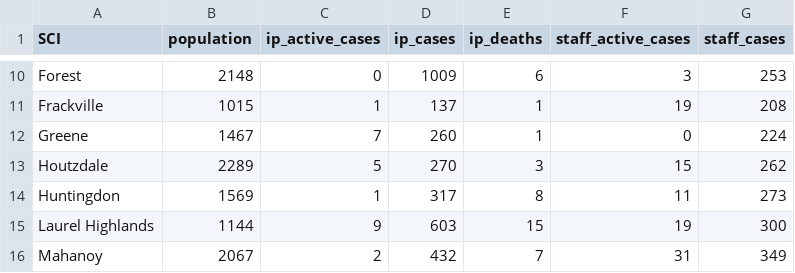
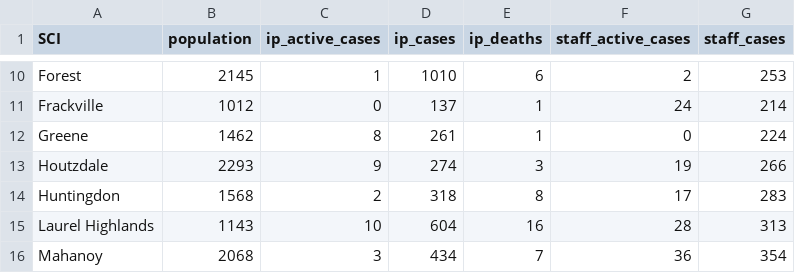
Before and after one commit to jmparelman/PA-SCI_COVID19, a CSV file: data/latest_data/PA_DOC_dashboard_latest.csv, drawn as a sheet; only a part is shown, gaps mark what is left out; the diff covers the shown part only; the diff names each change by its address in the sheet, - before the commit and + after, or states it on an @@ line.

```diff
--- a/data/latest_data/PA_DOC_dashboard_latest.csv
+++ b/data/latest_data/PA_DOC_dashboard_latest.csv
-B10 (population): 2148
+B10 (population): 2145
-C10 (ip_active_cases): 0
+C10 (ip_active_cases): 1
-D10 (ip_cases): 1009
+D10 (ip_cases): 1010
-F10 (staff_active_cases): 3
+F10 (staff_active_cases): 2
-B11 (population): 1015
+B11 (population): 1012
-C11 (ip_active_cases): 1
+C11 (ip_active_cases): 0
-F11 (staff_active_cases): 19
+F11 (staff_active_cases): 24
-G11 (staff_cases): 208
+G11 (staff_cases): 214
-B12 (population): 1467
+B12 (population): 1462
-C12 (ip_active_cases): 7
+C12 (ip_active_cases): 8
-D12 (ip_cases): 260
+D12 (ip_cases): 261
-B13 (population): 2289
+B13 (population): 2293
-C13 (ip_active_cases): 5
+C13 (ip_active_cases): 9
-D13 (ip_cases): 270
+D13 (ip_cases): 274
-F13 (staff_active_cases): 15
+F13 (staff_active_cases): 19
-G13 (staff_cases): 262
+G13 (staff_cases): 266
-B14 (population): 1569
+B14 (population): 1568
-C14 (ip_active_cases): 1
+C14 (ip_active_cases): 2
-D14 (ip_cases): 317
+D14 (ip_cases): 318
-F14 (staff_active_cases): 11
+F14 (staff_active_cases): 17
-G14 (staff_cases): 273
+G14 (staff_cases): 283
-B15 (population): 1144
+B15 (population): 1143
-C15 (ip_active_cases): 9
+C15 (ip_active_cases): 10
-D15 (ip_cases): 603
+D15 (ip_cases): 604
-E15 (ip_deaths): 15
+E15 (ip_deaths): 16
-F15 (staff_active_cases): 19
+F15 (staff_active_cases): 28
-G15 (staff_cases): 300
+G15 (staff_cases): 313
-B16 (population): 2067
+B16 (population): 2068
-C16 (ip_active_cases): 2
+C16 (ip_active_cases): 3
-D16 (ip_cases): 432
+D16 (ip_cases): 434
-F16 (staff_active_cases): 31
+F16 (staff_active_cases): 36
-G16 (staff_cases): 349
+G16 (staff_cases): 354
```
Also changed, not shown: 61 edited cells elsewhere in this file, data/latest_data/PA_DOC_dashboard_cases.csv.
